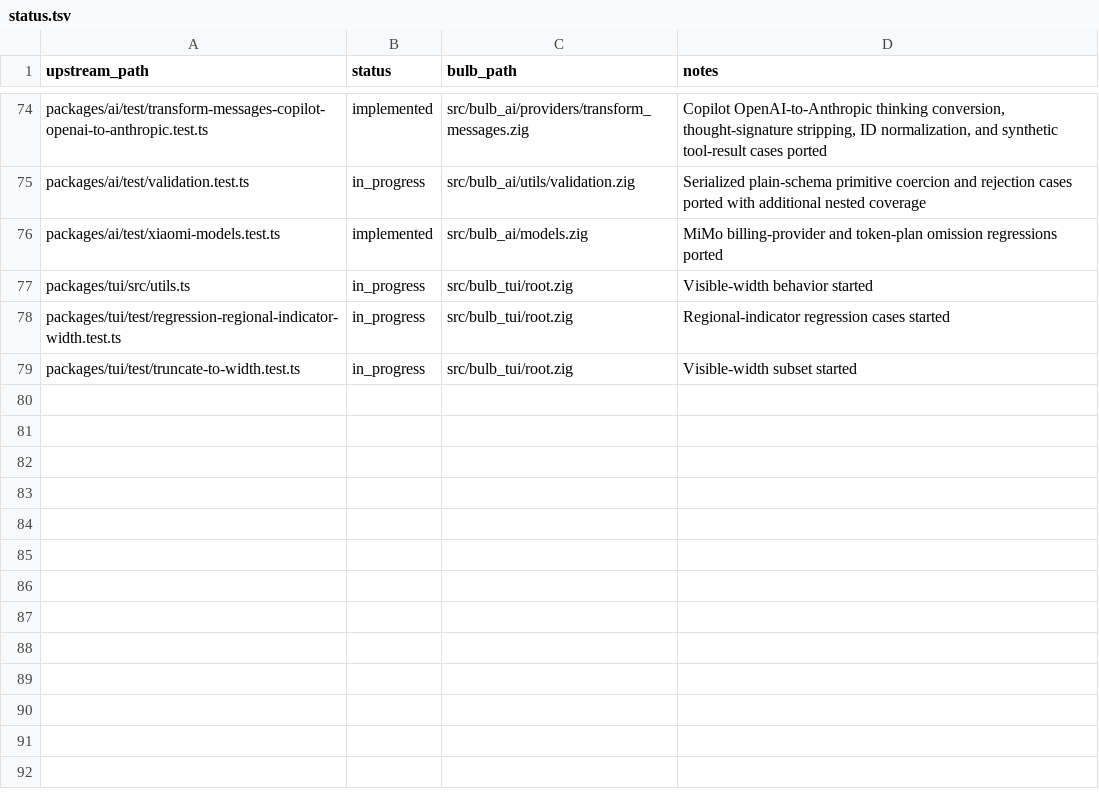
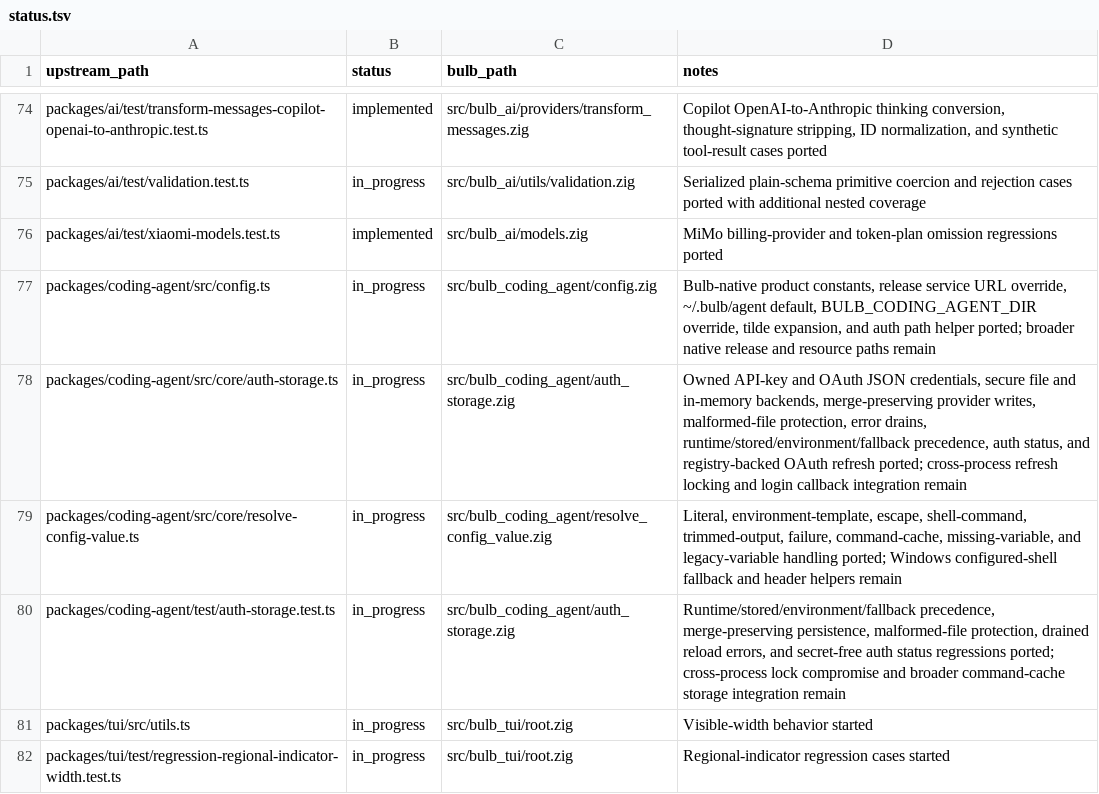
Before and after one commit to anggakhrsma/bulb, a TSV file: parity/status.tsv, drawn as a sheet; only a part is shown, gaps mark what is left out; the shorter side is filled out with more unchanged rows; the diff names each change by its address in the sheet, - before the commit and + after, or states it on an @@ line.

Commit message:
feat: port coding agent auth storage

```diff
--- a/parity/status.tsv
+++ b/parity/status.tsv
+row 77: packages/coding-agent/src/config.ts | in_progress | src/bulb_coding_agent/config.zig | Bulb-native product constants, release service URL override, ~/.bulb/agent default, BULB_CODING_AGENT_DIR override, tilde expansion, and auth path helper ported; broader native release and resource paths remain
+row 78: packages/coding-agent/src/core/auth-storage.ts | in_progress | src/bulb_coding_agent/auth_storage.zig | Owned API-key and OAuth JSON credentials, secure file and in-memory backends, merge-preserving provider writes, malformed-file protection, error drains, runtime/stored/environment/fallback precedence, auth status, and registry-backed OAuth refresh ported; cross-process refresh locking and login callback integration remain
+row 79: packages/coding-agent/src/core/resolve-config-value.ts | in_progress | src/bulb_coding_agent/resolve_config_value.zig | Literal, environment-template, escape, shell-command, trimmed-output, failure, command-cache, missing-variable, and legacy-variable handling ported; Windows configured-shell fallback and header helpers remain
+row 80: packages/coding-agent/test/auth-storage.test.ts | in_progress | src/bulb_coding_agent/auth_storage.zig | Runtime/stored/environment/fallback precedence, merge-preserving persistence, malformed-file protection, drained reload errors, and secret-free auth status regressions ported; cross-process lock compromise and broader command-cache storage integration remain
```
Also changed, not shown: parity/ledger.tsv, 4 other files.
